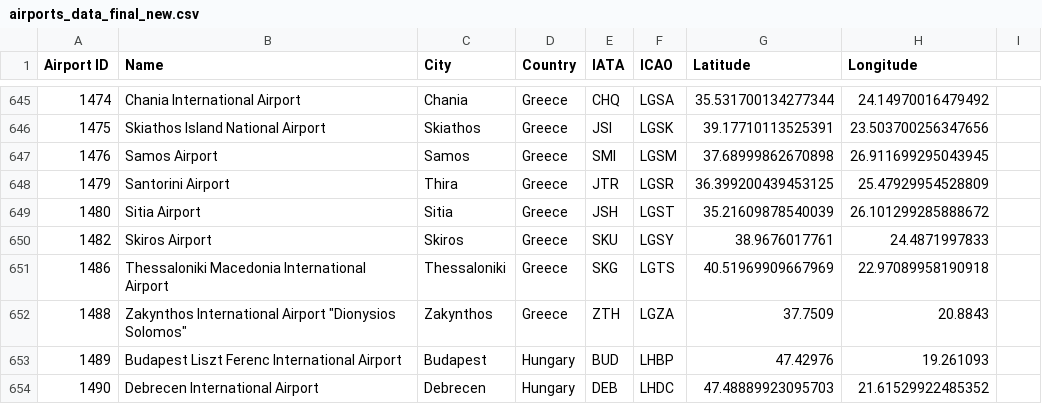
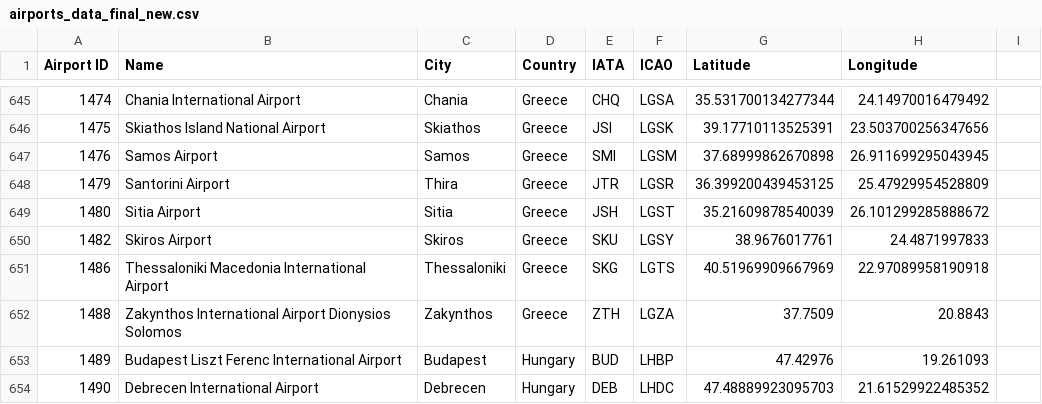
Before and after one commit to yuxuanjerrychen01/CS225-Openflights, a CSV file: data/airports_data_final_new.csv, drawn as a sheet; only a part is shown, gaps mark what is left out; the diff covers the shown part only.

Commit message:
Fixed data's quote

```diff
--- a/data/airports_data_final_new.csv
+++ b/data/airports_data_final_new.csv
@@ -651,3 +651,3 @@
 1486,Thessaloniki Macedonia International Airport,Thessaloniki,Greece,SKG,LGTS,40.51969909667969,22.97089958190918
-1488,"Zakynthos International Airport ""Dionysios Solomos""",Zakynthos,Greece,ZTH,LGZA,37.7509,20.8843
+1488,Zakynthos International Airport Dionysios Solomos,Zakynthos,Greece,ZTH,LGZA,37.7509,20.8843
 1489,Budapest Liszt Ferenc International Airport,Budapest,Hungary,BUD,LHBP,47.42976,19.261093
```
Also changed, not shown: 100 edited cells elsewhere in this file, 1 other file.
